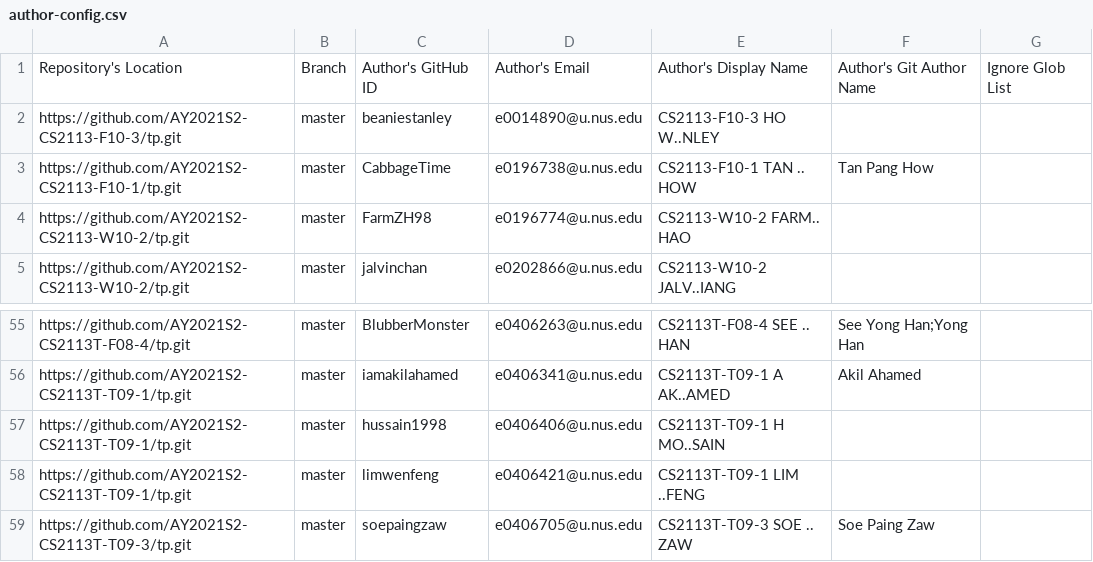
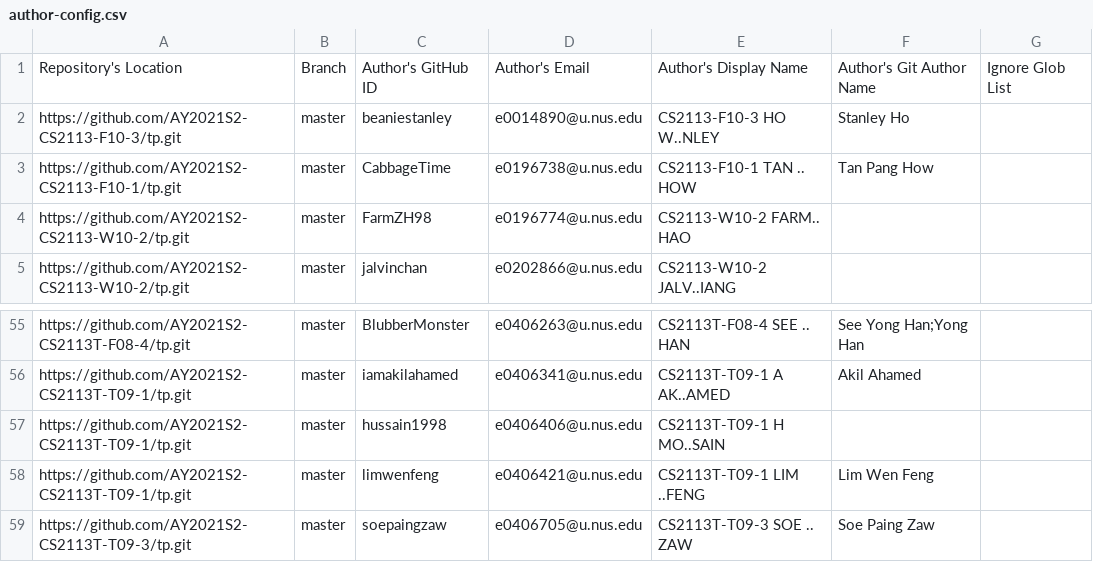
Before and after one commit to nus-cs2113-AY2021S2/tp-dashboard, a CSV file: configs/author-config.csv, drawn as a sheet; only a part is shown, gaps mark what is left out.

Commit message:
Update configs

```diff
--- a/configs/author-config.csv
+++ b/configs/author-config.csv
@@ -1,3 +1,3 @@
 Repository's Location,Branch,Author's GitHub ID,Author's Email,Author's Display Name,Author's Git Author Name,Ignore Glob List
-https://github.com/AY2021S2-CS2113-F10-3/tp.git,master,beaniestanley,e0014890@u.nus.edu,CS2113-F10-3 HO W..NLEY,,
+https://github.com/AY2021S2-CS2113-F10-3/tp.git,master,beaniestanley,e0014890@u.nus.edu,CS2113-F10-3 HO W..NLEY,Stanley Ho,
 https://github.com/AY2021S2-CS2113-F10-1/tp.git,master,CabbageTime,e0196738@u.nus.edu,CS2113-F10-1 TAN .. HOW,Tan Pang How,
@@ -57,3 +57,3 @@ https://github.com/AY2021S2-CS2113T-T09-1/tp.git,master,iamakilahamed,e0406341@u
 https://github.com/AY2021S2-CS2113T-T09-1/tp.git,master,hussain1998,e0406406@u.nus.edu,CS2113T-T09-1 H MO..SAIN,,
-https://github.com/AY2021S2-CS2113T-T09-1/tp.git,master,limwenfeng,e0406421@u.nus.edu,CS2113T-T09-1 LIM ..FENG,,
+https://github.com/AY2021S2-CS2113T-T09-1/tp.git,master,limwenfeng,e0406421@u.nus.edu,CS2113T-T09-1 LIM ..FENG,Lim Wen Feng,
 https://github.com/AY2021S2-CS2113T-T09-3/tp.git,master,soepaingzaw,e0406705@u.nus.edu,CS2113T-T09-3 SOE .. ZAW,Soe Paing Zaw,
```
